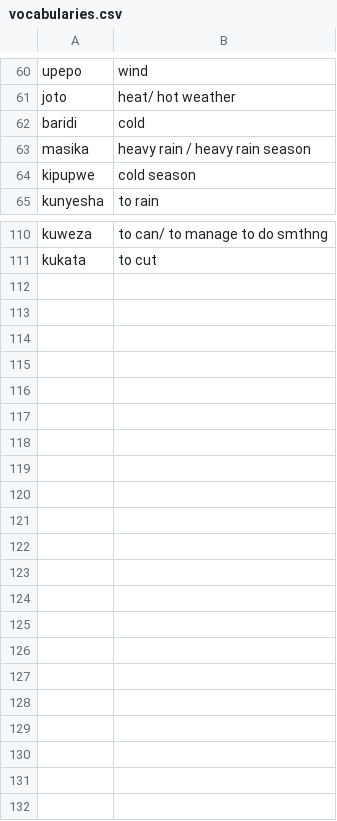
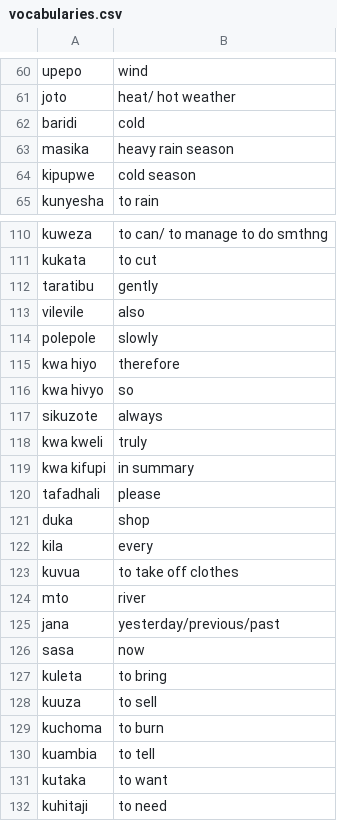
Before and after one commit to pacomesimon/kiswahili, a CSV file: csv/vocabularies.csv, drawn as a sheet; only a part is shown, gaps mark what is left out.

Commit message:
new vocs

```diff
--- a/csv/vocabularies.csv
+++ b/csv/vocabularies.csv
@@ -62,3 +62,3 @@ joto,heat/ hot weather
 baridi,cold
-masika,heavy rain / heavy rain season
+masika,heavy rain season
 kipupwe,cold season
@@ -111 +111,22 @@ kuweza,to can/ to manage to do smthng
 kukata,to cut
+taratibu,gently
+vilevile,also
+polepole,slowly
+kwa hiyo,therefore
+kwa hivyo,so
+sikuzote,always
+kwa kweli,truly
+kwa kifupi,in summary
+tafadhali,please
+duka,shop
+kila,every
+kuvua,to take off clothes
+mto,river
+jana,yesterday/previous/past
+sasa,now
+kuleta,to bring
+kuuza,to sell
+kuchoma,to burn
+kuambia,to tell
+kutaka,to want
+kuhitaji,to need
```
